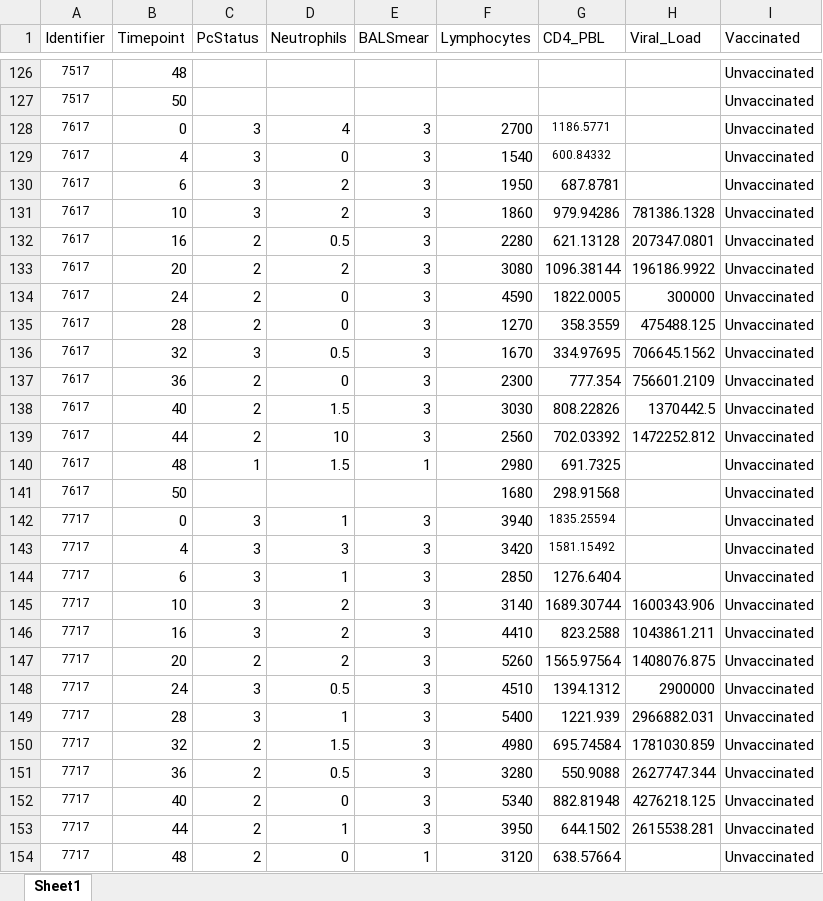
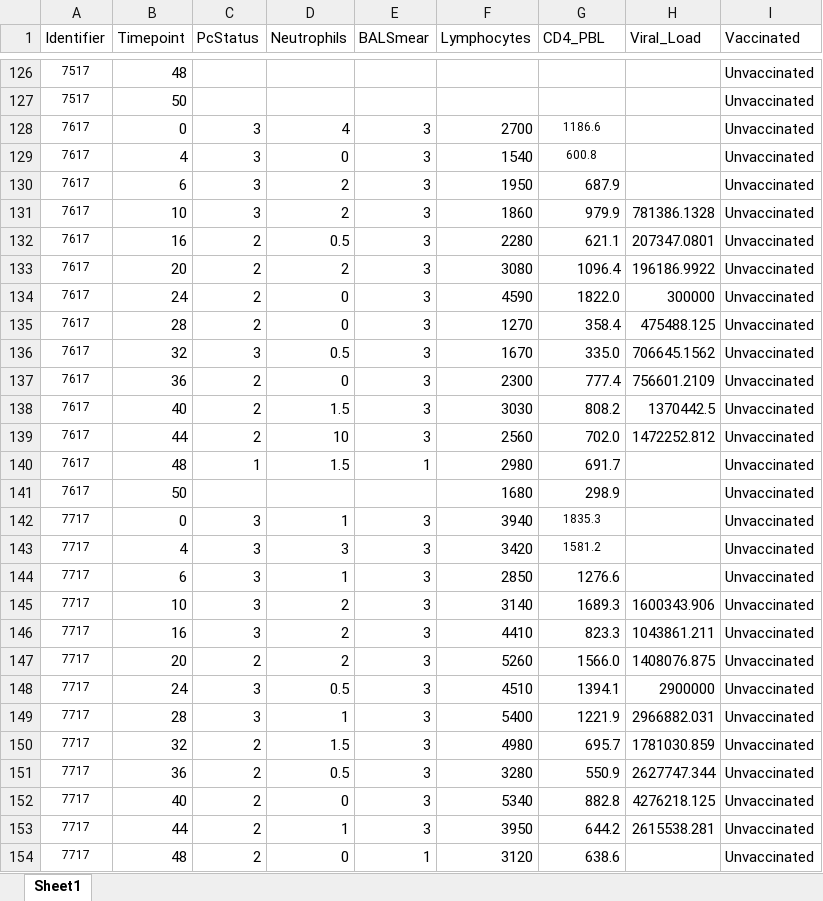
Before and after one commit to TrangQuach/EmilyRayens-Project, an Excel workbook: data/raw_data/Pc.xlsx, sheet Sheet1, drawn as a sheet; only a part is shown, gaps mark what is left out; values as stored, in another font and other column widths than the file's, no borders; the diff covers the shown part only; the diff names each change by its address in the sheet, - before the commit and + after, or states it on an @@ line.

```diff
--- a/data/raw_data/Pc.xlsx (sheet Sheet1)
+++ b/data/raw_data/Pc.xlsx (sheet Sheet1)
-G128 (CD4_PBL): 1186.5771
+G128 (CD4_PBL): 1186.6
-G129 (CD4_PBL): 600.84332
+G129 (CD4_PBL): 600.8
-G130 (CD4_PBL): 687.8781
+G130 (CD4_PBL): 687.9
-G131 (CD4_PBL): 979.94286
+G131 (CD4_PBL): 979.9
-G132 (CD4_PBL): 621.13128
+G132 (CD4_PBL): 621.1
-G133 (CD4_PBL): 1096.38144
+G133 (CD4_PBL): 1096.4
-G134 (CD4_PBL): 1822.0005
+G134 (CD4_PBL): 1822.0
-G135 (CD4_PBL): 358.3559
+G135 (CD4_PBL): 358.4
-G136 (CD4_PBL): 334.97695
+G136 (CD4_PBL): 335.0
-G137 (CD4_PBL): 777.354
+G137 (CD4_PBL): 777.4
-G138 (CD4_PBL): 808.22826
+G138 (CD4_PBL): 808.2
-G139 (CD4_PBL): 702.03392
+G139 (CD4_PBL): 702.0
-G140 (CD4_PBL): 691.7325
+G140 (CD4_PBL): 691.7
-G141 (CD4_PBL): 298.91568
+G141 (CD4_PBL): 298.9
-G142 (CD4_PBL): 1835.25594
+G142 (CD4_PBL): 1835.3
-G143 (CD4_PBL): 1581.15492
+G143 (CD4_PBL): 1581.2
-G144 (CD4_PBL): 1276.6404
+G144 (CD4_PBL): 1276.6
-G145 (CD4_PBL): 1689.30744
+G145 (CD4_PBL): 1689.3
-G146 (CD4_PBL): 823.2588
+G146 (CD4_PBL): 823.3
-G147 (CD4_PBL): 1565.97564
+G147 (CD4_PBL): 1566.0
-G148 (CD4_PBL): 1394.1312
+G148 (CD4_PBL): 1394.1
-G149 (CD4_PBL): 1221.939
+G149 (CD4_PBL): 1221.9
-G150 (CD4_PBL): 695.74584
+G150 (CD4_PBL): 695.7
-G151 (CD4_PBL): 550.9088
+G151 (CD4_PBL): 550.9
-G152 (CD4_PBL): 882.81948
+G152 (CD4_PBL): 882.8
-G153 (CD4_PBL): 644.1502
+G153 (CD4_PBL): 644.2
-G154 (CD4_PBL): 638.57664
+G154 (CD4_PBL): 638.6
```
Also changed, not shown: 351 edited cells elsewhere in this sheet, 13 other files.
